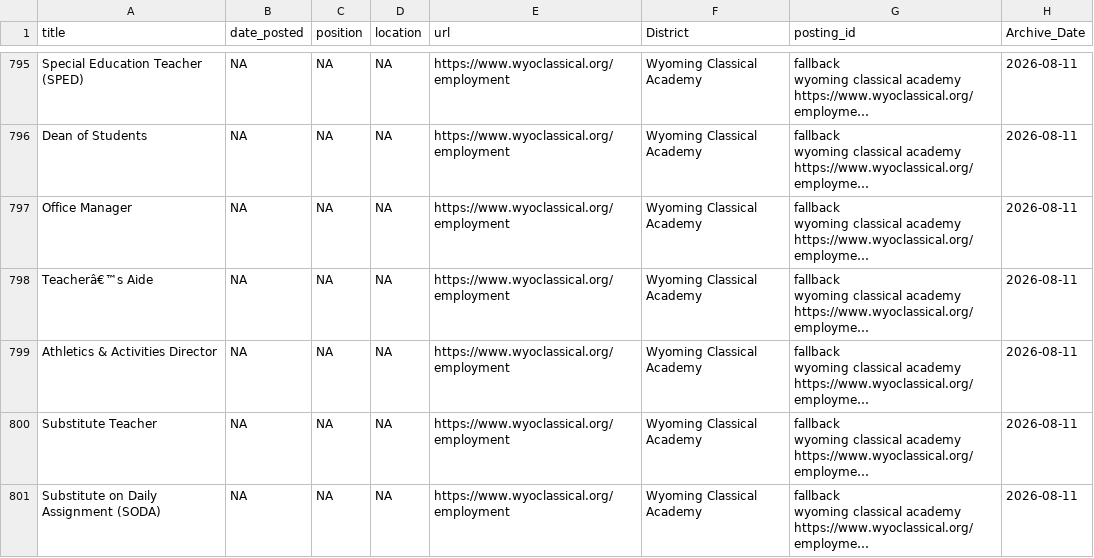
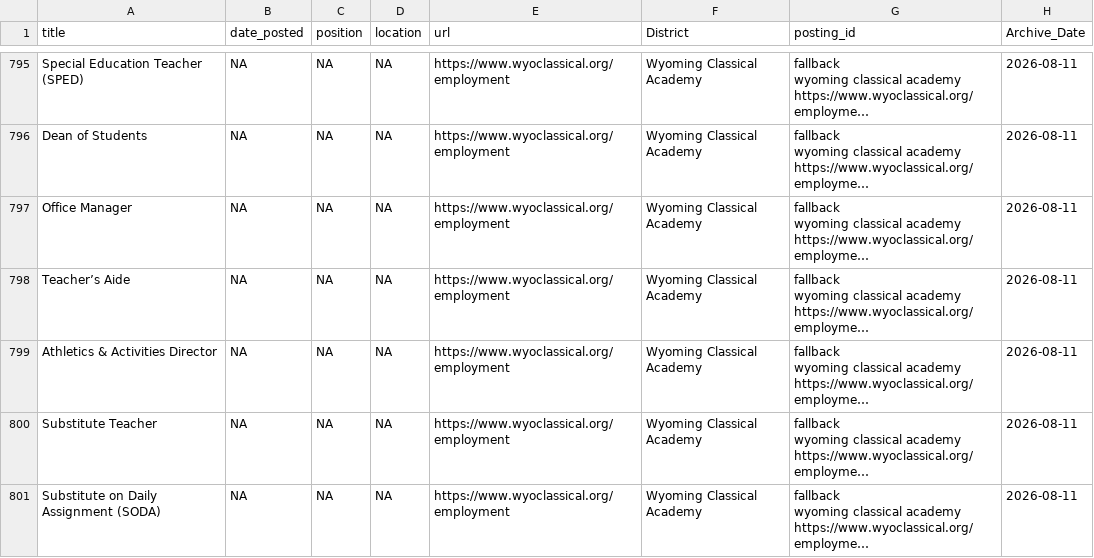
Before and after one commit to bostickmike/Wyoming-Education-Jobs-Dashboard, a CSV file: Archivek12_Data/combined_2026-08-11.csv, drawn as a sheet; only a part is shown, gaps mark what is left out; long unchanged cells end in …; the diff names each change by its address in the sheet, - before the commit and + after, or states it on an @@ line.

```diff
--- a/Archivek12_Data/combined_2026-08-11.csv
+++ b/Archivek12_Data/combined_2026-08-11.csv
-A798 (title): Teacherâ€™s Aide
+A798 (title): Teacher’s Aide
```
Also changed, not shown: Archivek12_Data/combined_2026-08-07.csv, Wy_Ed_Jobs/combinedclean.csv, 4 other files.
